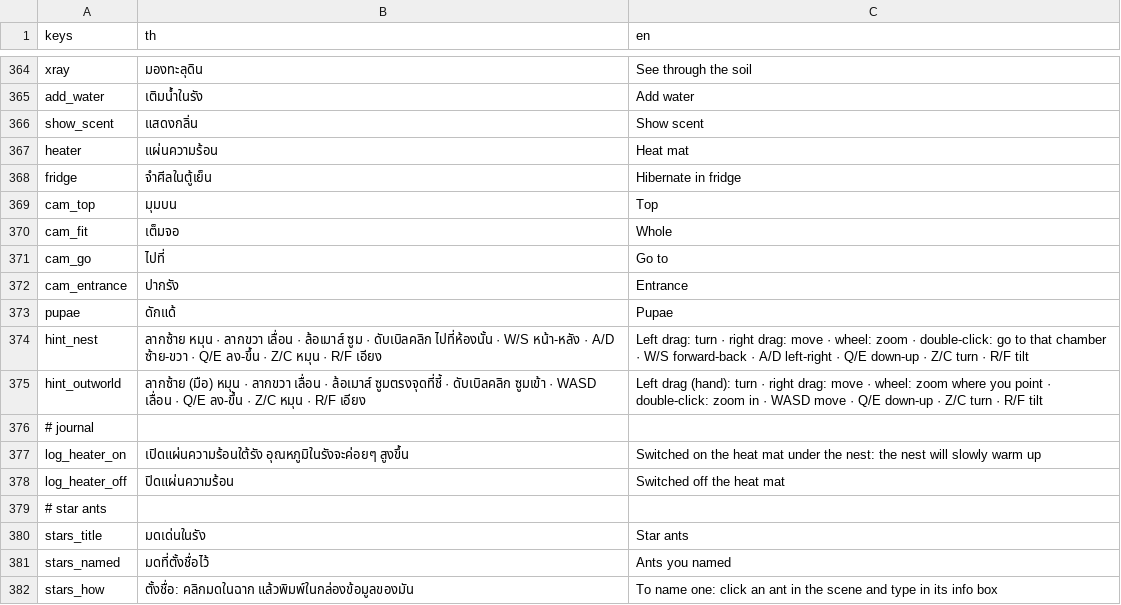
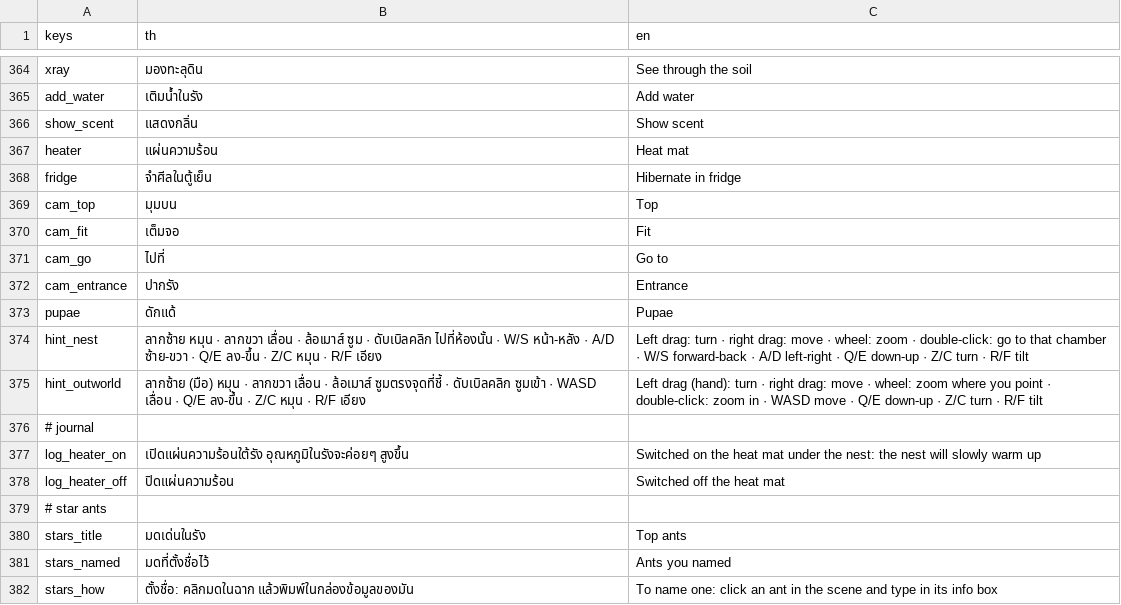
Before and after one commit to yasirrenseb01-design/AntFarm, a CSV file: lang/strings.csv, drawn as a sheet; only a part is shown, gaps mark what is left out; the diff covers the shown part only.

```diff
--- a/lang/strings.csv
+++ b/lang/strings.csv
@@ -369,3 +369,3 @@ fridge,จำศีลในตู้เย็น,Hibernate in fridge
 cam_top,มุมบน,Top
-cam_fit,เต็มจอ,Whole
+cam_fit,เต็มจอ,Fit
 cam_go,ไปที่,Go to
@@ -379,3 +379,3 @@ log_heater_off,ปิดแผ่นความร้อน,Switched off the he
 # star ants,,
-stars_title,มดเด่นในรัง,Star ants
+stars_title,มดเด่นในรัง,Top ants
 stars_named,มดที่ตั้งชื่อไว้,Ants you named
```
Also changed, not shown: 16 added rows and 15 edited cells elsewhere in this file, 14 other files.
